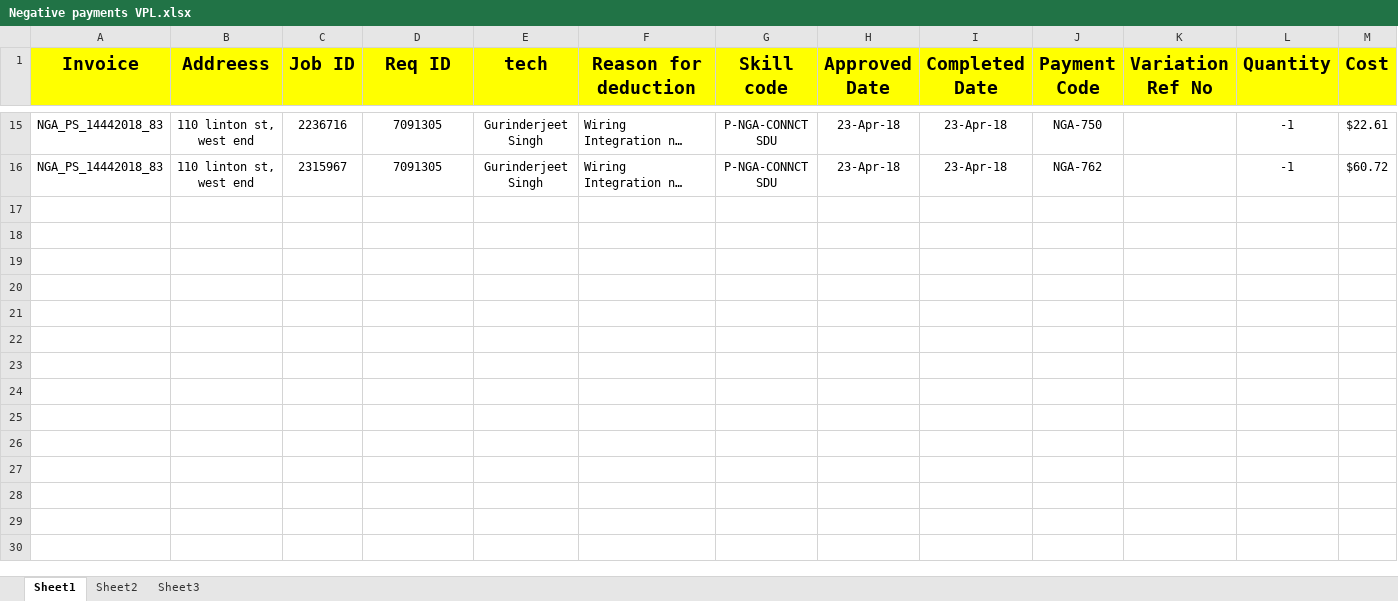
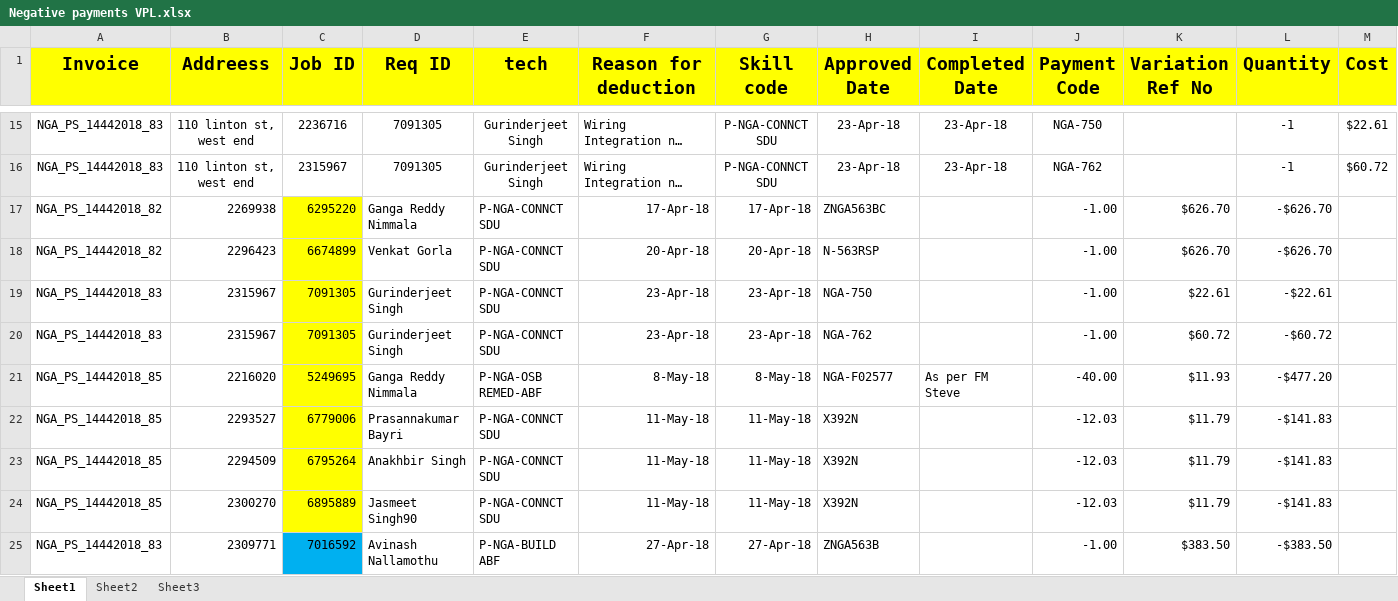
Before and after one commit to vitalnallapati/Fabril-Solutions, an Excel workbook: Fabril Docs Vital/VPL Updated/VPL Negative payments/Negative payments VPL.xlsx, sheet Sheet1, drawn as a sheet; only a part is shown, gaps mark what is left out; long unchanged cells end in …; values as stored, in another font and other column widths than the file's, no borders; rows hold the shown columns only; the diff names each change by its address in the sheet, - before the commit and + after, or states it on an @@ line.

```diff
--- a/Fabril Docs Vital/VPL Updated/VPL Negative payments/Negative payments VPL.xlsx (sheet Sheet1)
+++ b/Fabril Docs Vital/VPL Updated/VPL Negative payments/Negative payments VPL.xlsx (sheet Sheet1)
+row 17: NGA_PS_14442018_82 | 2269938 | 6295220 | Ganga Reddy Nimmala | P-NGA-CONNCT SDU | 17-Apr-18 | 17-Apr-18 | ZNGA563BC |  | -1.00 | $626.70 | -$626.70
+row 18: NGA_PS_14442018_82 | 2296423 | 6674899 | Venkat Gorla | P-NGA-CONNCT SDU | 20-Apr-18 | 20-Apr-18 | N-563RSP |  | -1.00 | $626.70 | -$626.70
+row 19: NGA_PS_14442018_83 | 2315967 | 7091305 | Gurinderjeet Singh | P-NGA-CONNCT SDU | 23-Apr-18 | 23-Apr-18 | NGA-750 |  | -1.00 | $22.61 | -$22.61
+row 20: NGA_PS_14442018_83 | 2315967 | 7091305 | Gurinderjeet Singh | P-NGA-CONNCT SDU | 23-Apr-18 | 23-Apr-18 | NGA-762 |  | -1.00 | $60.72 | -$60.72
+row 21: NGA_PS_14442018_85 | 2216020 | 5249695 | Ganga Reddy Nimmala | P-NGA-OSB REMED-ABF | 8-May-18 | 8-May-18 | NGA-F02577 | As per FM Steve | -40.00 | $11.93 | -$477.20
+row 22: NGA_PS_14442018_85 | 2293527 | 6779006 | Prasannakumar Bayri | P-NGA-CONNCT SDU | 11-May-18 | 11-May-18 | X392N |  | -12.03 | $11.79 | -$141.83
+row 23: NGA_PS_14442018_85 | 2294509 | 6795264 | Anakhbir Singh | P-NGA-CONNCT SDU | 11-May-18 | 11-May-18 | X392N |  | -12.03 | $11.79 | -$141.83
+row 24: NGA_PS_14442018_85 | 2300270 | 6895889 | Jasmeet Singh90 | P-NGA-CONNCT SDU | 11-May-18 | 11-May-18 | X392N |  | -12.03 | $11.79 | -$141.83
+row 25: NGA_PS_14442018_83 | 2309771 | 7016592 | Avinash Nallamothu | P-NGA-BUILD ABF | 27-Apr-18 | 27-Apr-18 | ZNGA563B |  | -1.00 | $383.50 | -$383.50
```
Also changed, not shown: Fabril Docs Jay/MAY MONTHLY PAYROLL.xlsx, Fabril Docs Vital/VPL Updated/Employees Excel sheets/May excel/Gurinder And harjeet 13 may excel.xlsx, 2 other files.
